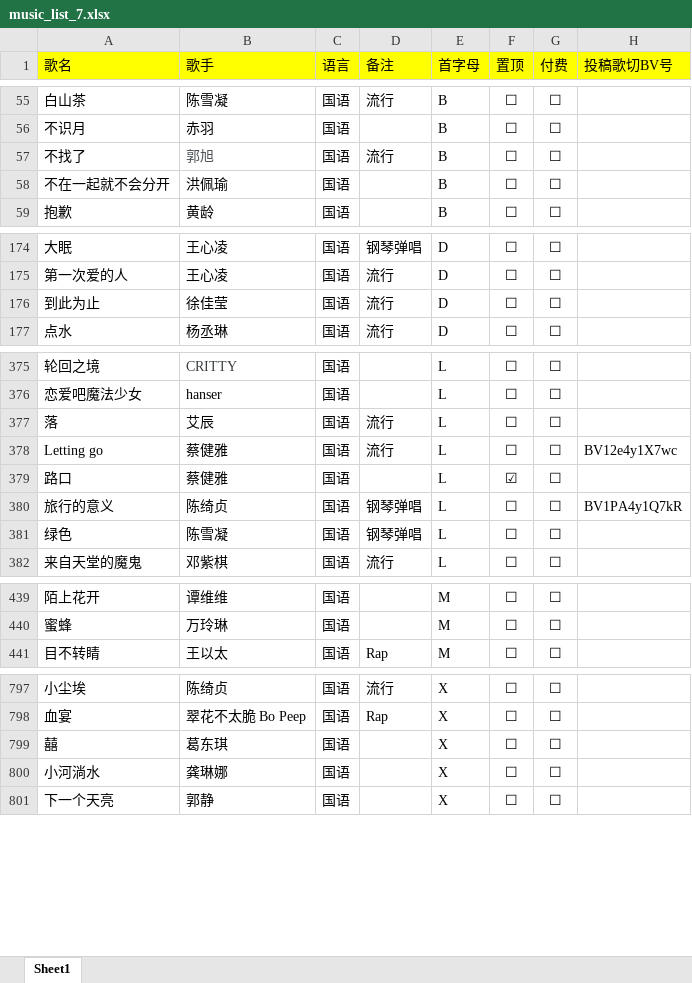
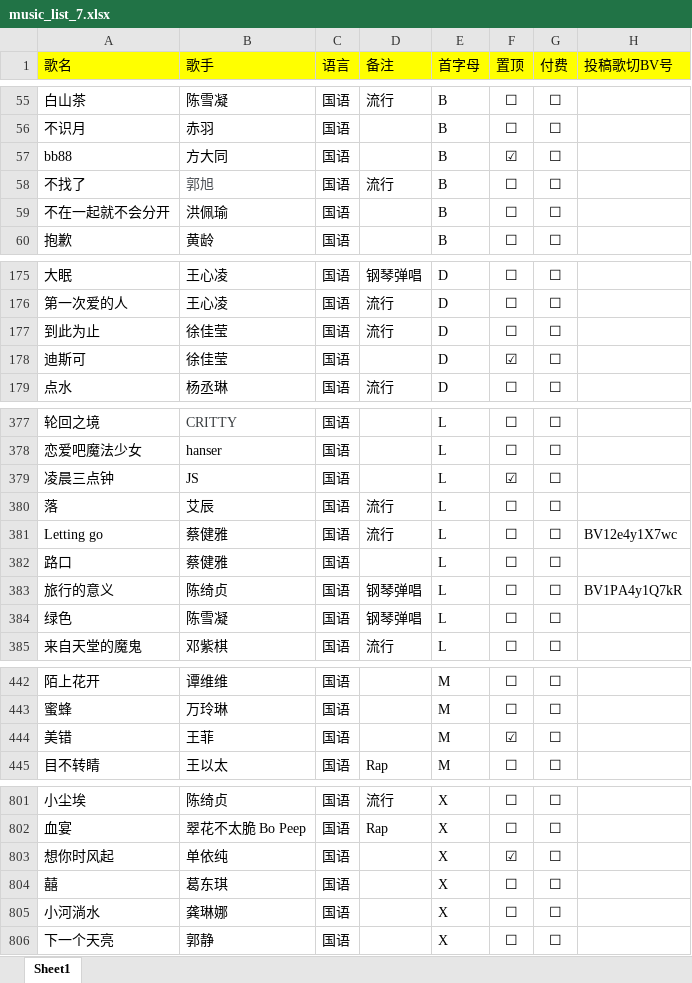
Before and after one commit to alan314m/song-list-of-nanakaie, an Excel workbook: music_list_7.xlsx, sheet Sheet1, drawn as a sheet; only a part is shown, gaps mark what is left out; values as stored, in another font and other column widths than the file's, no borders; addresses are those after the commit; the diff covers the shown part only; the diff names each change by its address in the sheet, - before the commit and + after, or states it on an @@ line.

Commit message:
v1.9.3 update, updated song list 231109

```diff
--- a/music_list_7.xlsx (sheet Sheet1)
+++ b/music_list_7.xlsx (sheet Sheet1)
+row 57: bb88 | 方大同 | 国语 |  | B | ☑ | ☐
+row 178: 迪斯可 | 徐佳莹 | 国语 |  | D | ☑ | ☐
+row 379: 凌晨三点钟 | JS | 国语 |  | L | ☑ | ☐
-F382 (置顶): ☑
+F382 (置顶): ☐
+row 444: 美错 | 王菲 | 国语 |  | M | ☑ | ☐
+row 803: 想你时风起 | 单依纯 | 国语 |  | X | ☑ | ☐
```
Also changed, not shown: 1 added row, 1 moved row and 15 edited cells elsewhere in this sheet, 3 other files.
